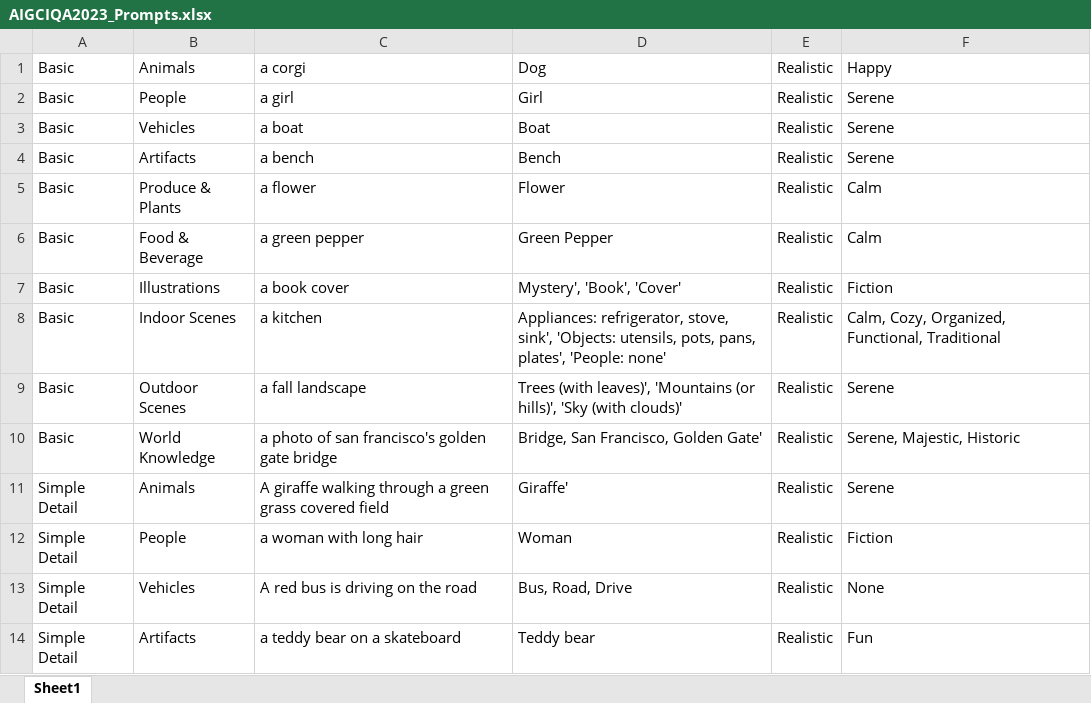
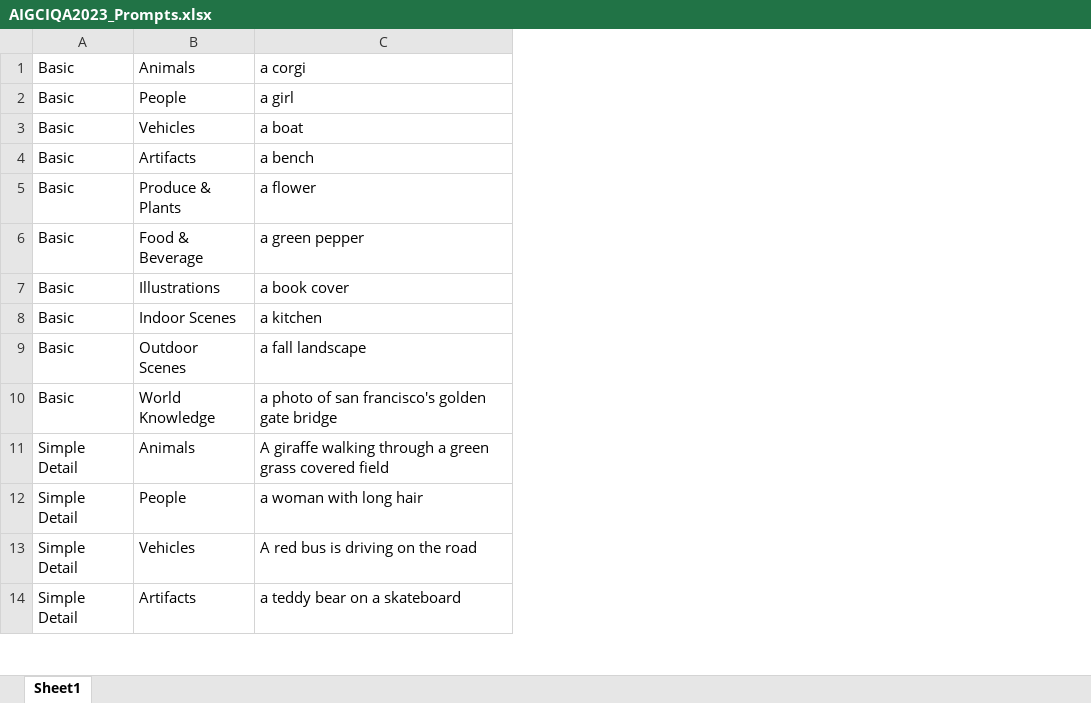
Before and after one commit to wangjiarui153/AIGCIQA2023, an Excel workbook: AIGCIQA2023_Prompts.xlsx, sheet Sheet1, drawn as a sheet; only a part is shown; values as stored, in another font and other column widths than the file's, no borders; the diff names each change by its address in the sheet, - before the commit and + after, or states it on an @@ line.

Commit message:
Add files via upload

```diff
--- a/AIGCIQA2023_Prompts.xlsx (sheet Sheet1)
+++ b/AIGCIQA2023_Prompts.xlsx (sheet Sheet1)
-column D, rows 1-14: Dog | Girl | Boat | Bench | Flower | Green Pepper | Mystery', 'Book', 'Cover' | Appliances: refrigerator, stove, sink', 'Objects: utensils, pots, pans, plates', 'People: none' | Trees (with leaves)', 'Mountains (or hills)', 'Sky (with clouds)' | Bridge, San Francisco, Golden Gate' | Giraffe' | Woman | Bus, Road, Drive | Teddy bear
-column E, rows 1-14: all Realistic
-column F, rows 1-14: Happy | Serene | Serene | Serene | Calm | Calm | Fiction | Calm, Cozy, Organized, Functional, Traditional | Serene | Serene, Majestic, Historic | Serene | Fiction | None | Fun
```
